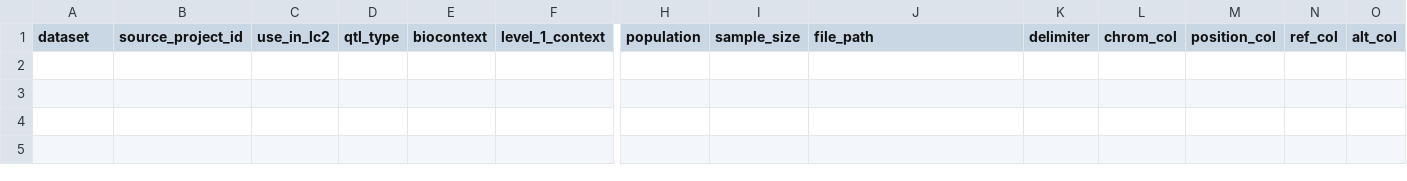
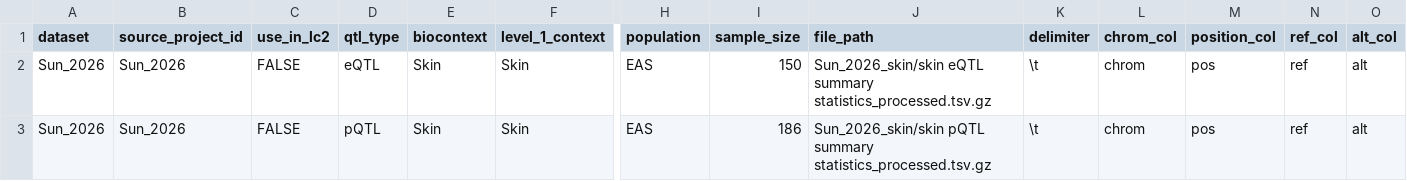
Before and after one commit to liufei-f/dataqueryweb, a TSV file: manifest/qtl_manifest_candidates.tsv, drawn as a sheet; only a part is shown, gaps mark what is left out; rows hold the shown columns only; the diff names each change by its address in the sheet, - before the commit and + after, or states it on an @@ line.

```diff
--- a/manifest/qtl_manifest_candidates.tsv
+++ b/manifest/qtl_manifest_candidates.tsv
+row 2: Sun_2026 | Sun_2026 | FALSE | eQTL | Skin | Skin | EAS | 150 | Sun_2026_skin/skin eQTL summary statistics_processed.tsv.gz | \t | chrom | pos | ref | alt
+row 3: Sun_2026 | Sun_2026 | FALSE | pQTL | Skin | Skin | EAS | 186 | Sun_2026_skin/skin pQTL summary statistics_processed.tsv.gz | \t | chrom | pos | ref | alt
```
Also changed, not shown: 27 other files.
